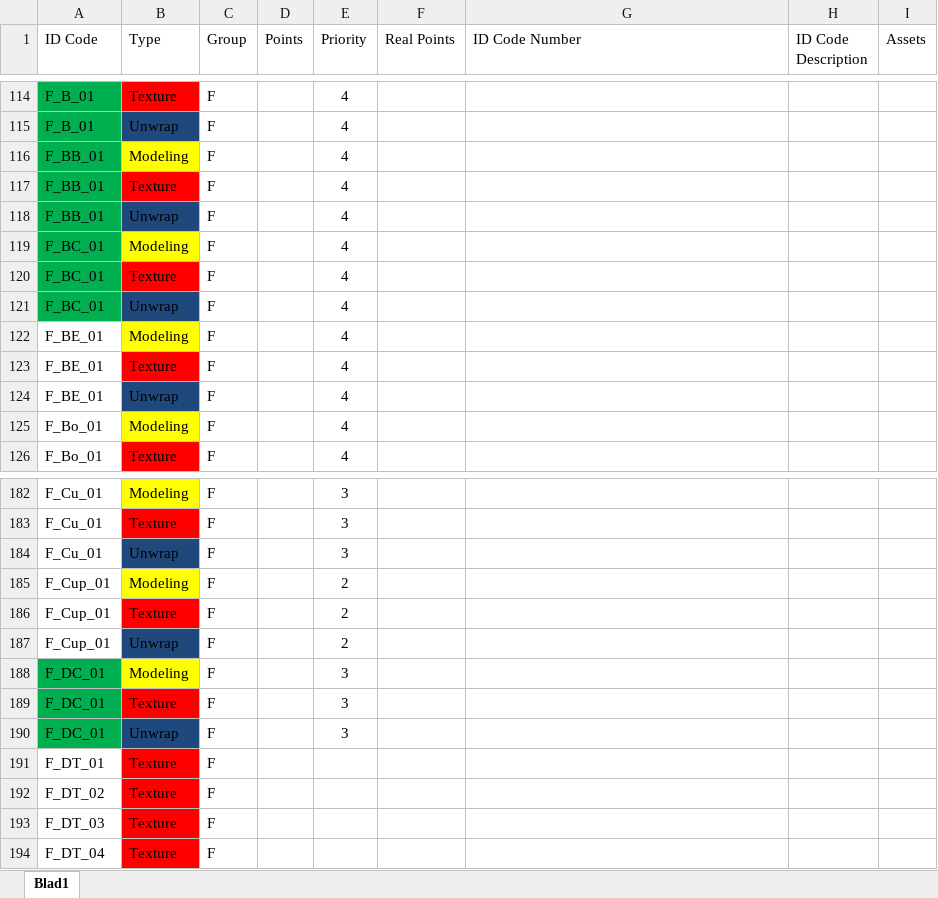
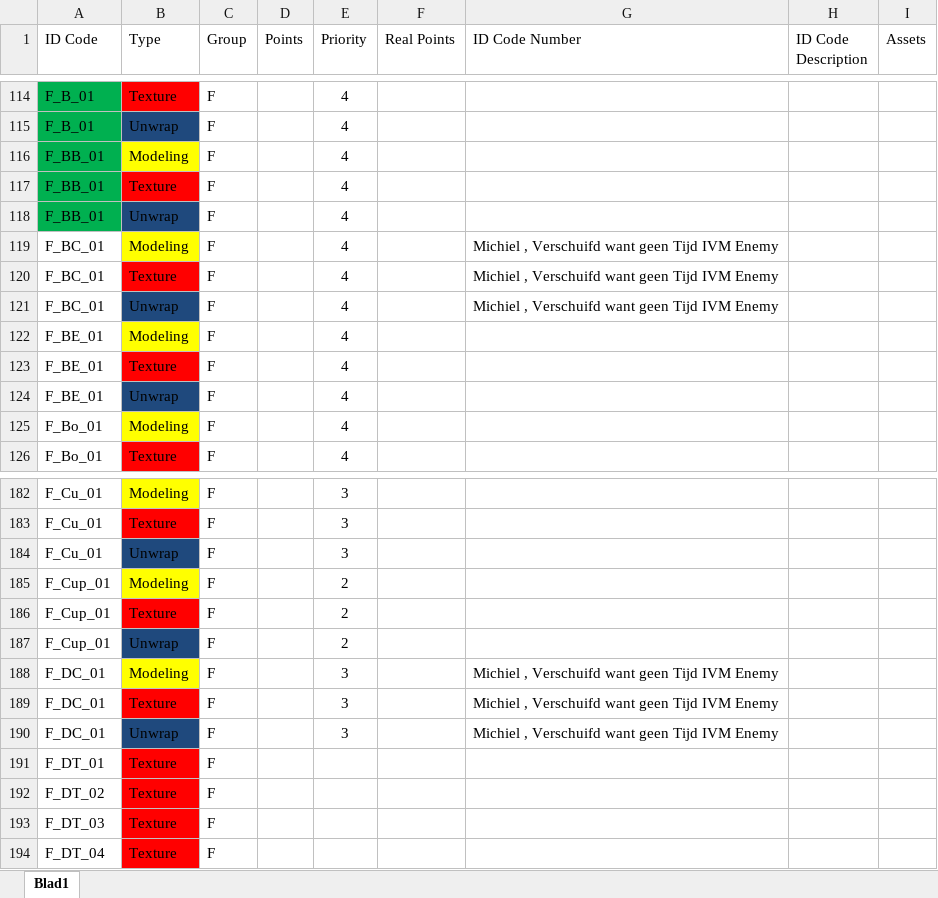
Before and after one commit to ryuiji/Team-Asylum3, an Excel workbook: Algemeen/Asset List FPS.xlsx, sheet Blad1, drawn as a sheet; only a part is shown, gaps mark what is left out; values as stored, in another font and other column widths than the file's, no borders; the diff names each change by its address in the sheet, - before the commit and + after, or states it on an @@ line.

Commit message:
Asset List CHeck
Check

```diff
--- a/Algemeen/Asset List FPS.xlsx (sheet Blad1)
+++ b/Algemeen/Asset List FPS.xlsx (sheet Blad1)
-A119:A121 fill: #00B050
+A119:A121 fill: none
-G119:G121 (ID Code Number): (empty)
+G119:G121 (ID Code Number): Michiel , Verschuifd want geen Tijd IVM Enemy
-A188:A190 fill: #00B050
+A188:A190 fill: none
-G188:G190 (ID Code Number): (empty)
+G188:G190 (ID Code Number): Michiel , Verschuifd want geen Tijd IVM Enemy
```
